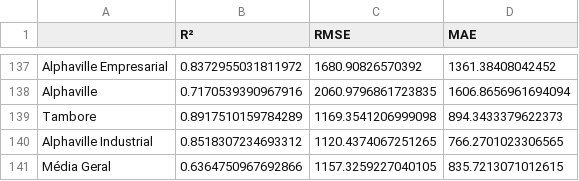
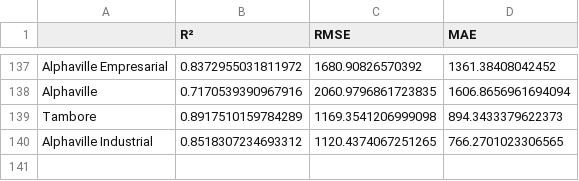
Before and after one commit to fernandarodriguess/AnaliseExploratoria-Imoveis-SP, a CSV file: outputs/models/model_metrics.csv, drawn as a sheet; only a part is shown, gaps mark what is left out; the diff names each change by its address in the sheet, - before the commit and + after, or states it on an @@ line.

```diff
--- a/outputs/models/model_metrics.csv
+++ b/outputs/models/model_metrics.csv
-row 141: Média Geral | 0.6364750967692866 | 1157.3259227040105 | 835.7213071012615
```
Also changed, not shown: 3 other files.
